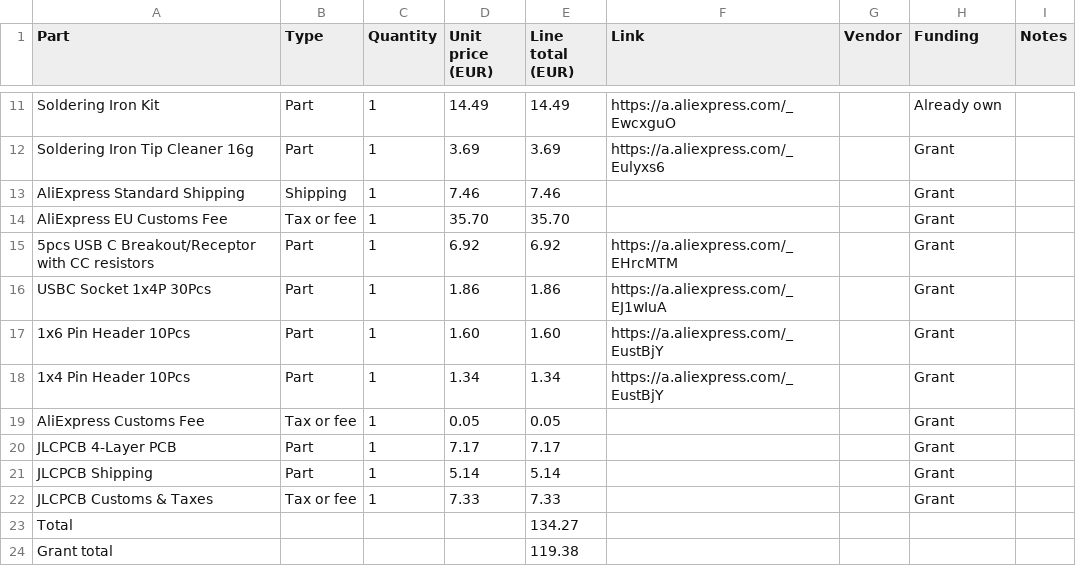
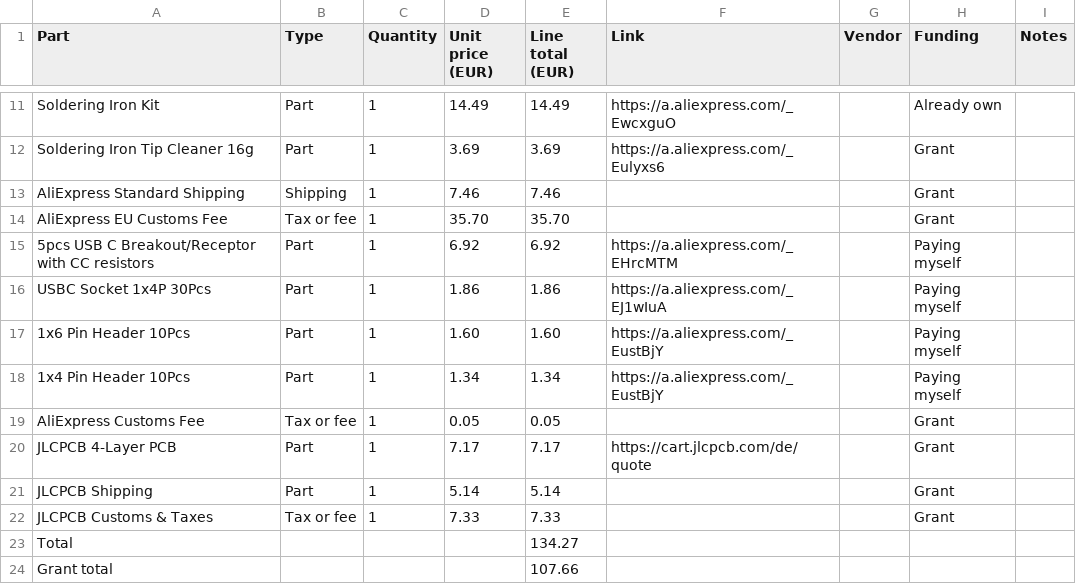
Before and after one commit to PhasedGapple/ESP32-Micro, a CSV file: BOM.csv, drawn as a sheet; only a part is shown, gaps mark what is left out.

Commit message:
Update BOM.csv

```diff
--- a/BOM.csv
+++ b/BOM.csv
@@ -14,8 +14,8 @@ AliExpress Standard Shipping,Shipping,1,7.46,7.46,,,Grant,
 AliExpress EU Customs Fee,Tax or fee,1,35.70,35.70,,,Grant,
-5pcs USB C Breakout/Receptor with CC resistors,Part,1,6.92,6.92,https://a.aliexpress.com/_EHrcMTM,,Grant,
-USBC Socket 1x4P 30Pcs,Part,1,1.86,1.86,https://a.aliexpress.com/_EJ1wIuA,,Grant,
-1x6 Pin Header 10Pcs,Part,1,1.60,1.60,https://a.aliexpress.com/_EustBjY,,Grant,
-1x4 Pin Header 10Pcs,Part,1,1.34,1.34,https://a.aliexpress.com/_EustBjY,,Grant,
+5pcs USB C Breakout/Receptor with CC resistors,Part,1,6.92,6.92,https://a.aliexpress.com/_EHrcMTM,,Paying myself,
+USBC Socket 1x4P 30Pcs,Part,1,1.86,1.86,https://a.aliexpress.com/_EJ1wIuA,,Paying myself,
+1x6 Pin Header 10Pcs,Part,1,1.60,1.60,https://a.aliexpress.com/_EustBjY,,Paying myself,
+1x4 Pin Header 10Pcs,Part,1,1.34,1.34,https://a.aliexpress.com/_EustBjY,,Paying myself,
 AliExpress Customs Fee,Tax or fee,1,0.05,0.05,,,Grant,
-JLCPCB 4-Layer PCB,Part,1,7.17,7.17,,,Grant,
+JLCPCB 4-Layer PCB,Part,1,7.17,7.17,https://cart.jlcpcb.com/de/quote,,Grant,
 JLCPCB Shipping,Part,1,5.14,5.14,,,Grant,
@@ -23,2 +23,2 @@ JLCPCB Customs & Taxes,Tax or fee,1,7.33,7.33,,,Grant,
 Total,,,,134.27,,,,
-Grant total,,,,119.38,,,,
+Grant total,,,,107.66,,,,
```
